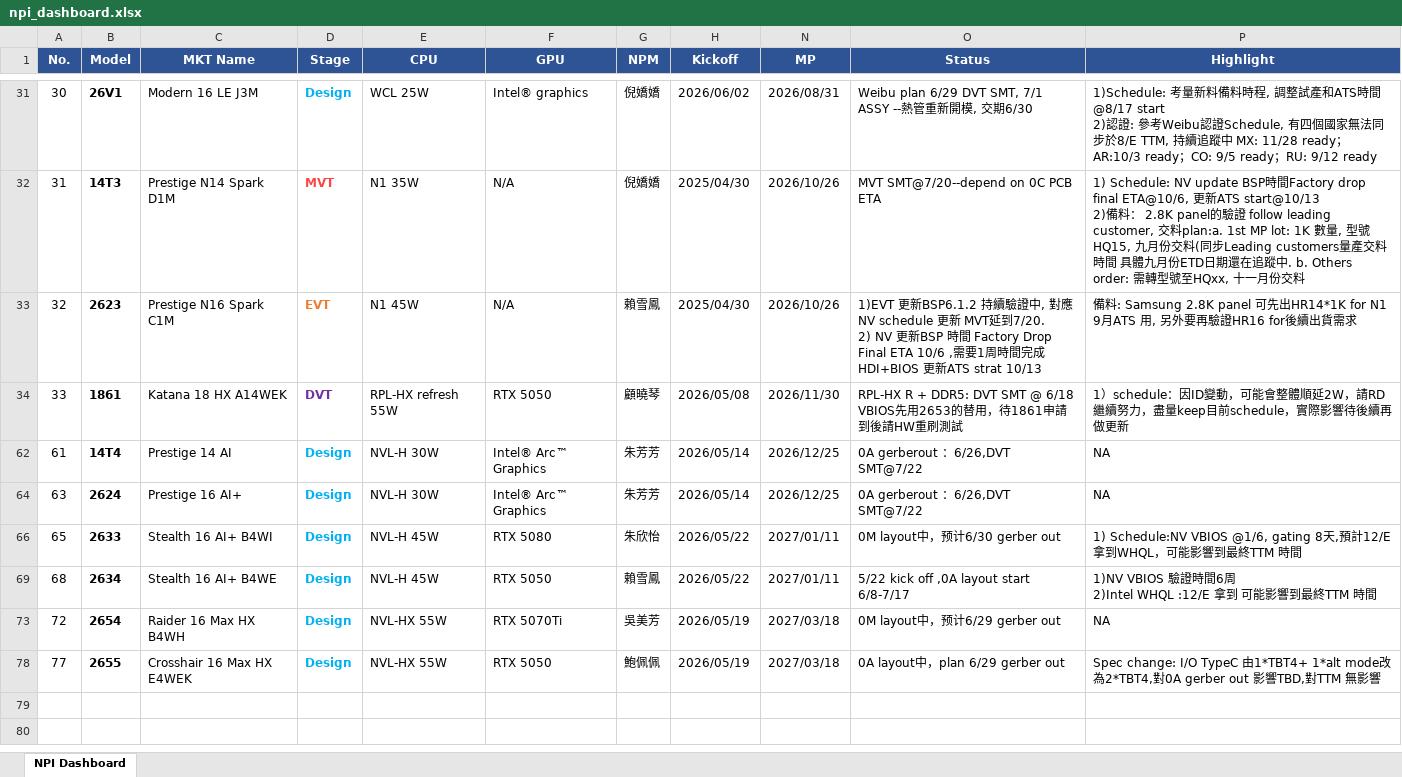
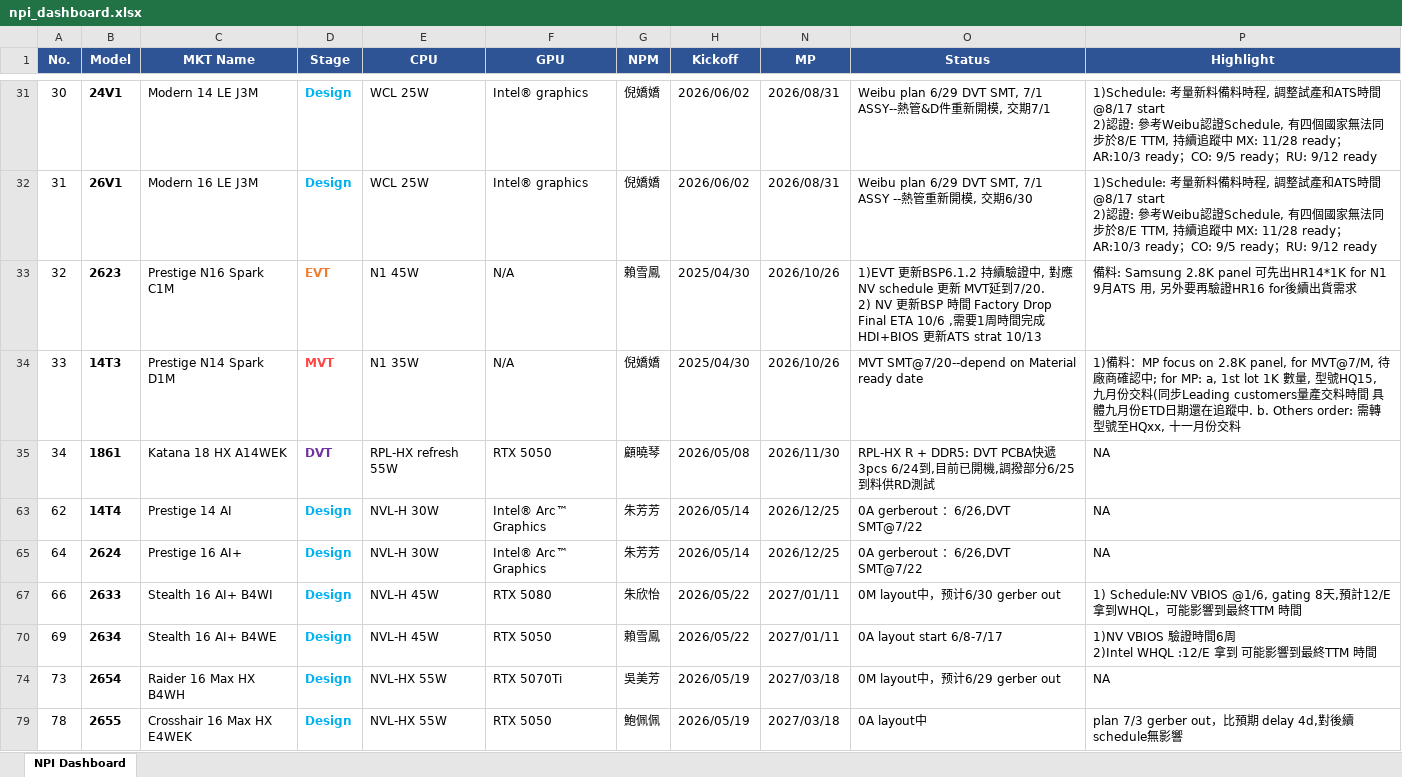
Before and after one commit to kabonka/npi-dashboard, an Excel workbook: npi_dashboard.xlsx, sheet NPI Dashboard, drawn as a sheet; only a part is shown, gaps mark what is left out; values as stored, in another font and other column widths than the file's, no borders; addresses are those after the commit; ↵ is a line break in a cell; the diff covers the shown part only; the diff names each change by its address in the sheet, - before the commit and + after, or states it on an @@ line.

Commit message:
Update NPI Dashboard 2026-06-26 13:22

```diff
--- a/npi_dashboard.xlsx (sheet NPI Dashboard)
+++ b/npi_dashboard.xlsx (sheet NPI Dashboard)
-B31 (Model): 26V1
+B31 (Model): 24V1
-C31 (MKT Name): Modern 16 LE J3M
+C31 (MKT Name): Modern 14 LE J3M
-O31 (Status): …SMT, 7/1 ASSY --熱管重新開模, 交期6/30
+O31 (Status): …SMT, 7/1 ASSY--熱管&D件重新開模, 交期7/1
-B32 (Model): 14T3
+B32 (Model): 26V1
-C32 (MKT Name): Prestige N14 Spark D1M
+C32 (MKT Name): Modern 16 LE J3M
-D32 (Stage): MVT
+D32 (Stage): Design
-D32 text colour: #FF4444
+D32 text colour: #00B0F0
-E32 (CPU): N1 35W
+E32 (CPU): WCL 25W
-F32 (GPU): N/A
+F32 (GPU): Intel® graphics
-H32 (Kickoff): 2025/04/30
+H32 (Kickoff): 2026/06/02
-N32 (MP): 2026/10/26
+N32 (MP): 2026/08/31
-O32 (Status): MVT SMT@7/20--depend on 0C PCB ETA
+O32 (Status): Weibu plan 6/29 DVT SMT, 7/1 ASSY --熱管重新開模, 交期6/30
-P32 (Highlight): 1) Schedule: NV update BSP時間Factory drop final ETA@10/6, 更新ATS start@10/13 ↵ 2)備料： 2.8K panel的驗證 follow leading customer, 交料plan:a. 1st MP lot: 1K 數量, 型號HQ15, 九月份交料(同步Leading customers量產交料時間 具體九月份ETD日期還在追蹤中. b. Others order: 需轉型號至HQxx, 十一月份交料
+P32 (Highlight): 1)Schedule: 考量新料備料時程, 調整試產和ATS時間@8/17 start ↵ 2)認證: 參考Weibu認證Schedule, 有四個國家無法同步於8/E TTM, 持續追蹤中 MX: 11/28 ready；AR:10/3 ready；CO: 9/5 ready；RU: 9/12 ready
+row 34: 33 | 14T3 | Prestige N14 Spark D1M | MVT | N1 35W | N/A | 倪嬌嬌 | 2025/04/30 | 2026/10/26 | MVT SMT@7/20--depend on Material ready date | 1)備料：MP focus on 2.8K panel, for MVT@7/M, 待廠商確認中; for MP: a, 1st lot 1K 數量, 型號HQ15, 九月份交料(同步Leading customers量產交料時間 具體九月份ETD日期還在追蹤中. b. Others order: 需轉型號至HQxx, 十一月份交料
-A35 (No.): 33
+A35 (No.): 34
-O35 (Status): …R + DDR5: DVT SMT @ 6/18 VBIOS先用2653的替用，待1861申請到後請HW重刷測試
+O35 (Status): …R + DDR5: DVT PCBA快遞3pcs 6/24到,目前已開機,調撥部分6/25到料供RD測試
-P35 (Highlight): 1）schedule：因ID變動，可能會整體順延2W，請RD繼續努力，盡量keep目前schedule，實際影響待後續再做更新
+P35 (Highlight): NA
-A63 (No.): 61
+A63 (No.): 62
-A65 (No.): 63
+A65 (No.): 64
-A67 (No.): 65
+A67 (No.): 66
-A70 (No.): 68
+A70 (No.): 69
-O70 (Status): 5/22 kick off ,0A layout start 6/8-7/17
+O70 (Status): 0A layout start 6/8-7/17
-A74 (No.): 72
+A74 (No.): 73
-A79 (No.): 77
+A79 (No.): 78
-O79 (Status): 0A layout中，plan 6/29 gerber out
+O79 (Status): 0A layout中
-P79 (Highlight): Spec change: I/O TypeC 由1*TBT4+ 1*alt mode改為2*TBT4,對0A gerber out 影響TBD,對TTM 無影…
+P79 (Highlight): plan 7/3 gerber out，比預期 delay 4d,對後續schedule無影…
```
Also changed, not shown: 1 added row, 2 removed rows, 27 edited cells and cell formats elsewhere in this sheet, hidden cells, MP变动记录.xlsx, 4 other files.
